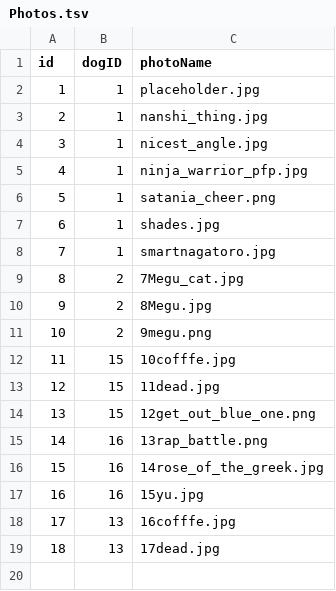
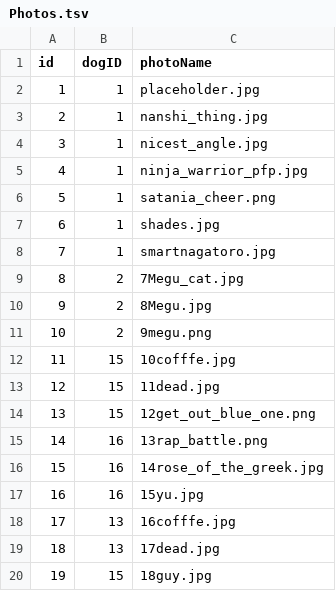
Before and after one commit to MoonBasedKas/SouthernROCAiredalesWebsite, a TSV file: app/Photos.tsv, drawn as a sheet; the diff names each change by its address in the sheet, - before the commit and + after, or states it on an @@ line.

```diff
--- a/app/Photos.tsv
+++ b/app/Photos.tsv
+row 20: 19 | 15 | 18guy.jpg
```
Also changed, not shown: app/Dogs.tsv, 2 other files.
